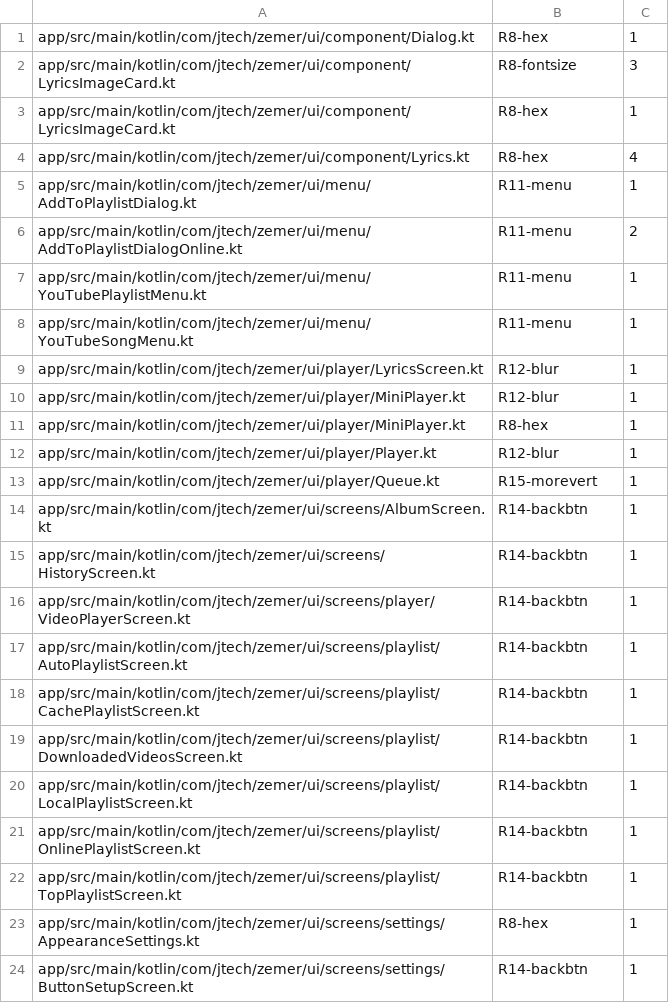
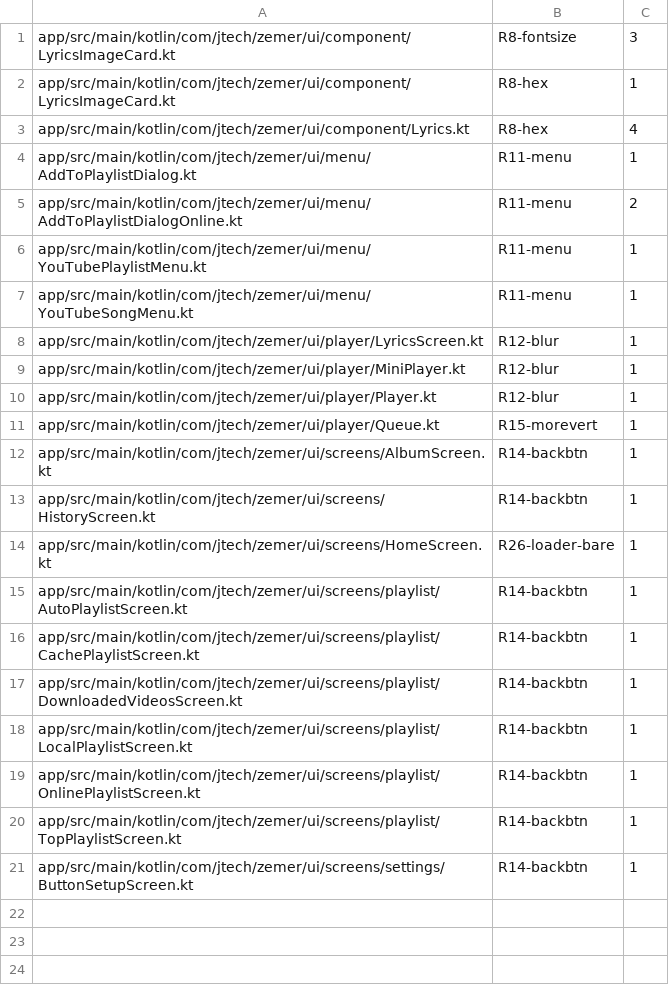
Before and after one commit to ZemerTeam/zemer-app, a TSV file: scripts/ui-audit-baseline.tsv, drawn as a sheet.

Commit message:
feat(ui): Material 3 Expressive refresh across loaders, carousels, and motion (#468)
Adopt Material 3 Expressive component-by-component (behind per-site @OptIn; material3 1.5.0-alpha18,
compose 1.11.4) while staying on standard MaterialTheme - no global MaterialExpressiveTheme or
MotionScheme swap.

- Expressive components in use: the contained content/section loader and wavy progress bars,
  MaterialShapes cookie avatars, filter-chip rows as shape-morphing TonalToggleButtons, a bouncy pop on
  the player like / shuffle / repeat toggles, and an app-wide press bounce on every card and row.
- Home Latest Releases becomes a full-bleed multi-browse hero carousel (shape morph, now-playing
  indicator, D-pad focus, library badges), advancing one item per swipe at a fixed speed.
- Videos tab: Featured Videos leads as a full 16:9 hero carousel (actual music videos only, audio-with-
  cover filtered out), with Trending and New as rows below; each settled hero reports its own impression
  so the tracking surface is preserved when the shelf moves off a LazyRow.
- Tap-to-play loading: a tapped song, video, episode or album shows the expressive spinner over its cover
  until playback starts (driven by PlayerConnection.preparingMediaId), and the in-player video buffering
  spinner uses the contained indicator.
- Enable high refresh rate setting forces up to 120Hz for smooth motion, backed by a pure, unit-tested
  selector that resets to system default when no display mode is available.
- Componentization + tooling: extracted the shared MediaLoadingSpinner, PreparingOverlay, HeroTitleOverlay
  and CarouselHeroFrame; documented the "prefer Material 3 Expressive when a fitting component exists"
  policy; added ui-audit R25 / R26 so loaders route through their shared wrappers.

```diff
--- a/scripts/ui-audit-baseline.tsv
+++ b/scripts/ui-audit-baseline.tsv
@@ -1,2 +1 @@
-app/src/main/kotlin/com/jtech/zemer/ui/component/Dialog.kt	R8-hex	1
 app/src/main/kotlin/com/jtech/zemer/ui/component/LyricsImageCard.kt	R8-fontsize	3
@@ -10,3 +9,2 @@ app/src/main/kotlin/com/jtech/zemer/ui/player/LyricsScreen.kt	R12-blur	1
 app/src/main/kotlin/com/jtech/zemer/ui/player/MiniPlayer.kt	R12-blur	1
-app/src/main/kotlin/com/jtech/zemer/ui/player/MiniPlayer.kt	R8-hex	1
 app/src/main/kotlin/com/jtech/zemer/ui/player/Player.kt	R12-blur	1
@@ -15,3 +13,3 @@ app/src/main/kotlin/com/jtech/zemer/ui/screens/AlbumScreen.kt	R14-backbtn	1
 app/src/main/kotlin/com/jtech/zemer/ui/screens/HistoryScreen.kt	R14-backbtn	1
-app/src/main/kotlin/com/jtech/zemer/ui/screens/player/VideoPlayerScreen.kt	R14-backbtn	1
+app/src/main/kotlin/com/jtech/zemer/ui/screens/HomeScreen.kt	R26-loader-bare	1
 app/src/main/kotlin/com/jtech/zemer/ui/screens/playlist/AutoPlaylistScreen.kt	R14-backbtn	1
@@ -22,3 +20,2 @@ app/src/main/kotlin/com/jtech/zemer/ui/screens/playlist/OnlinePlaylistScreen.kt
 app/src/main/kotlin/com/jtech/zemer/ui/screens/playlist/TopPlaylistScreen.kt	R14-backbtn	1
-app/src/main/kotlin/com/jtech/zemer/ui/screens/settings/AppearanceSettings.kt	R8-hex	1
 app/src/main/kotlin/com/jtech/zemer/ui/screens/settings/ButtonSetupScreen.kt	R14-backbtn	1
```
Also changed, not shown: 48 other files.
